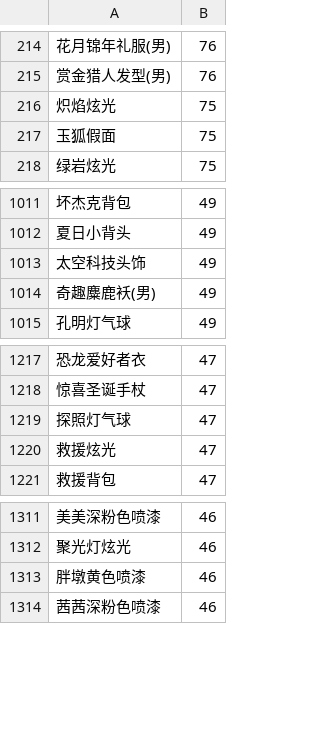
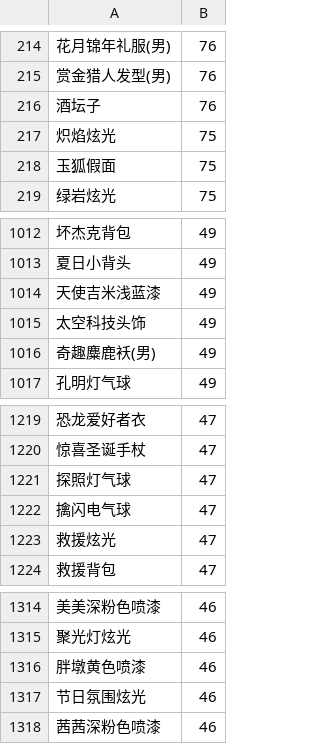
Before and after one commit to amimibear/KartRider, a CSV file: PinJian/danpin1.csv, drawn as a sheet; only a part is shown, gaps mark what is left out; the diff names each change by its address in the sheet, - before the commit and + after, or states it on an @@ line.

```diff
--- a/PinJian/danpin1.csv
+++ b/PinJian/danpin1.csv
+row 216: 酒坛子 | 76
+row 1014: 天使吉米浅蓝漆 | 49
+row 1222: 擒闪电气球 | 47
+row 1317: 节日氛围炫光 | 46
```
Also changed, not shown: PinJian/danpin0.csv, PinJian/danpin1+.csv, 11 other files.
